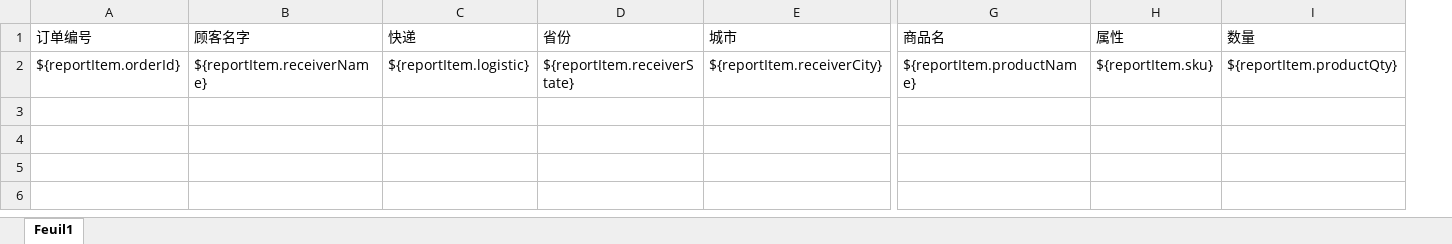
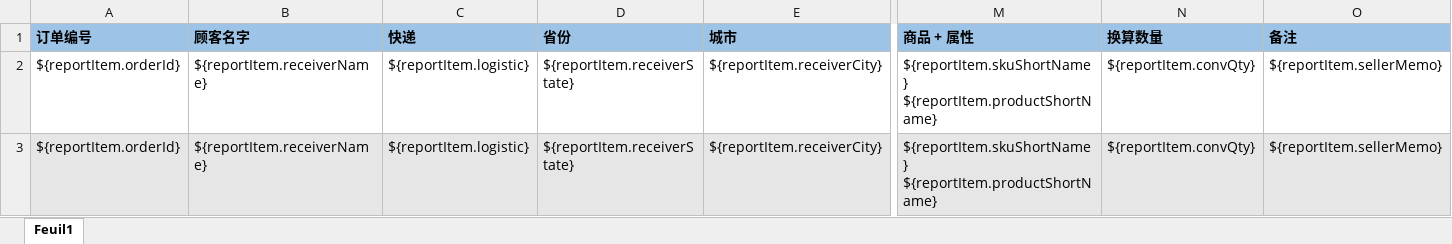
Before and after one commit to RRRryo/xiandu_report, an Excel workbook: src/main/resources/report_template.xlsx, sheet Feuil1, drawn as a sheet; only a part is shown, gaps mark what is left out; values as stored, in another font and other column widths than the file's, no borders; removed rows and columns are numbered as before the commit, all else as after; rows hold the shown columns only; the diff covers the shown part only; the diff names each change by its address in the sheet, - before the commit and + after, or states it on an @@ line.

```diff
--- a/src/main/resources/report_template.xlsx (sheet Feuil1)
+++ b/src/main/resources/report_template.xlsx (sheet Feuil1)
@@ column G (商品名) hidden, row 2: ${reportItem.productName} @@
@@ column H (属性) hidden, row 2: ${reportItem.sku} @@
@@ column I (数量) hidden, row 2: ${reportItem.productQty} @@
+column M (商品 + 属性), row 2: ${reportItem.skuShortName} ${reportItem.productShortName}
+column N (换算数量), row 2: ${reportItem.convQty}
+column O (备注), row 2: ${reportItem.sellerMemo}
@@ A1:E1 fill: none → #9DC3E6, bold: off → on @@
+row 3: ${reportItem.orderId} | ${reportItem.receiverName} | ${reportItem.logistic} | ${reportItem.receiverState} | ${reportItem.receiverCity} | ${reportItem.skuShortName} ${reportItem.productShortName} | ${reportItem.convQty} | ${reportItem.sellerMemo}
```
Also changed, not shown: cell formats elsewhere in this sheet, hidden cells, 5 other files.
